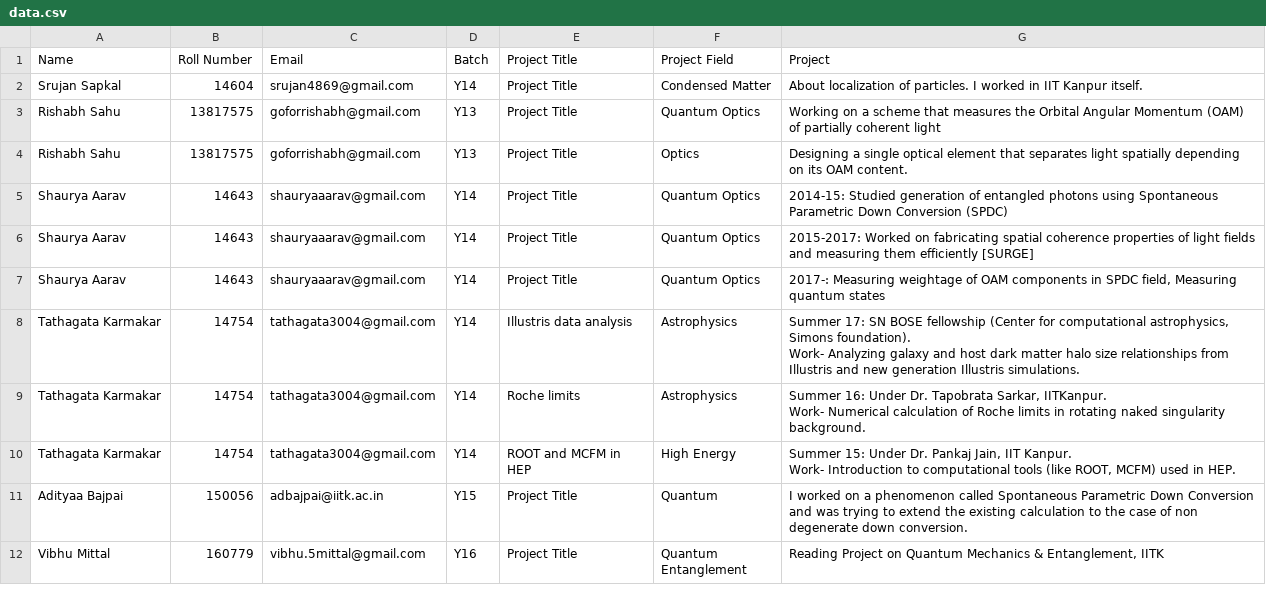
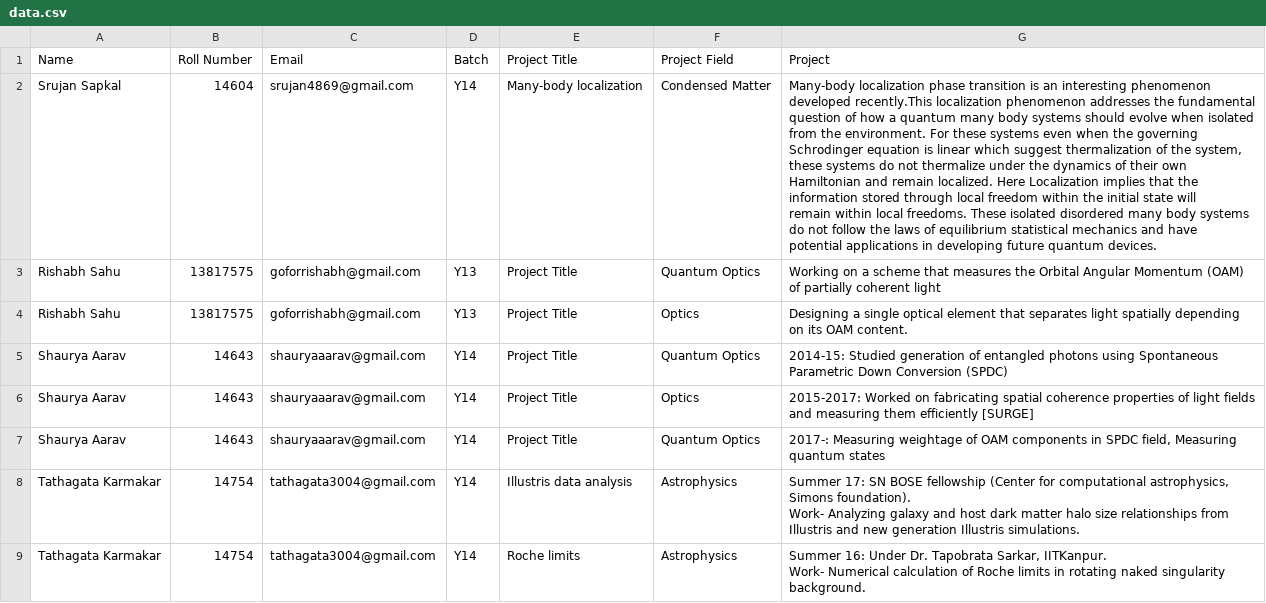
Before and after one commit to physics-society/physics-society.github.io, a CSV file: data.csv, drawn as a sheet; only a part is shown; the shorter side is filled out with more unchanged rows.

Commit message:
data v1505105311

```diff
--- a/data.csv
+++ b/data.csv
@@ -1,3 +1,13 @@
 Name,Roll Number,Email,Batch,Project Title,Project Field,Project
-Srujan Sapkal,14604,srujan4869@gmail.com,Y14,Project Title,Condensed Matter,About localization of particles. I worked in IIT Kanpur itself.
+Srujan Sapkal,14604,srujan4869@gmail.com,Y14,Many-body localization,Condensed Matter,"Many-body localization phase transition is an interesting phenomenon
+developed recently.This localization phenomenon addresses the fundamental
+question of how a quantum many body systems should evolve when isolated
+from the environment. For these systems even when the governing
+Schrodinger equation is linear which suggest thermalization of the system,
+these systems do not thermalize under the dynamics of their own
+Hamiltonian and remain localized. Here Localization implies that the
+information stored through local freedom within the initial state will
+remain within local freedoms. These isolated disordered many body systems
+do not follow the laws of equilibrium statistical mechanics and have
+potential applications in developing future quantum devices."
 Rishabh Sahu,13817575,goforrishabh@gmail.com,Y13,Project Title,Quantum Optics,Working on a scheme that measures the Orbital Angular Momentum (OAM) of partially coherent light
@@ -5,3 +15,3 @@ Rishabh Sahu,13817575,goforrishabh@gmail.com,Y13,Project Title,Optics,Designing
 Shaurya Aarav,14643,shauryaaarav@gmail.com,Y14,Project Title,Quantum Optics,2014-15: Studied generation of entangled photons using Spontaneous Parametric Down Conversion (SPDC)
-Shaurya Aarav,14643,shauryaaarav@gmail.com,Y14,Project Title,Quantum Optics,2015-2017: Worked on fabricating spatial coherence properties of light fields and measuring them efficiently [SURGE]
+Shaurya Aarav,14643,shauryaaarav@gmail.com,Y14,Project Title,Optics,2015-2017: Worked on fabricating spatial coherence properties of light fields and measuring them efficiently [SURGE]
 Shaurya Aarav,14643,shauryaaarav@gmail.com,Y14,Project Title,Quantum Optics,"2017-: Measuring weightage of OAM components in SPDC field, Measuring quantum states"
```
Also changed, not shown: 3 other files.
